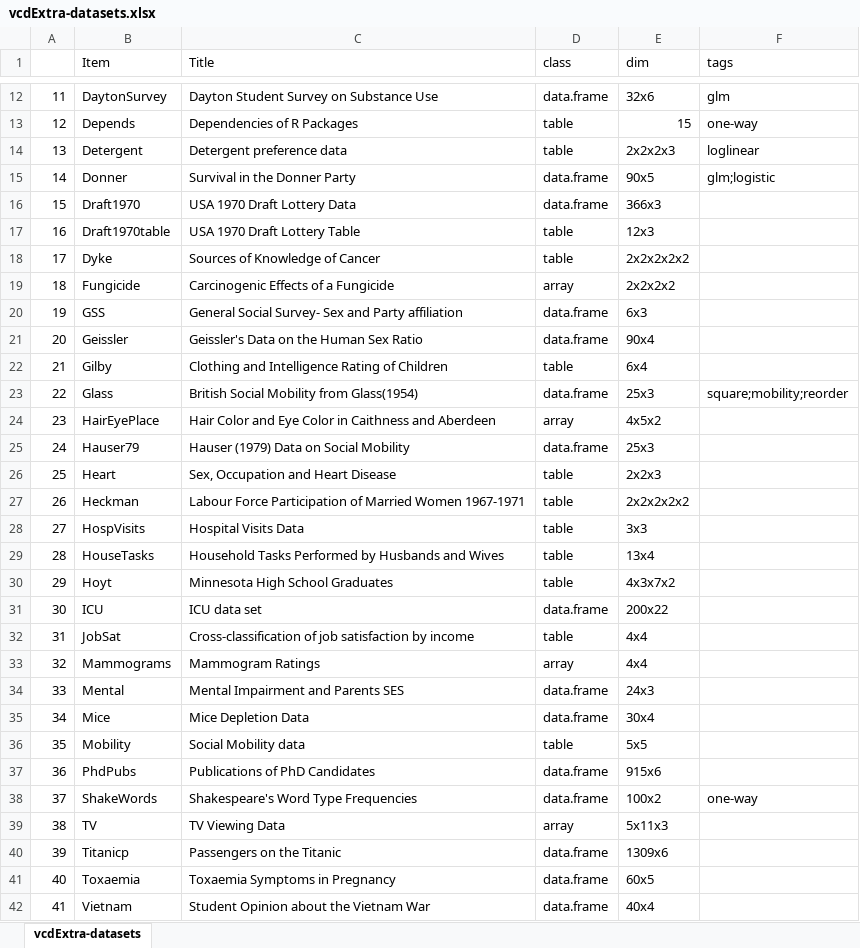
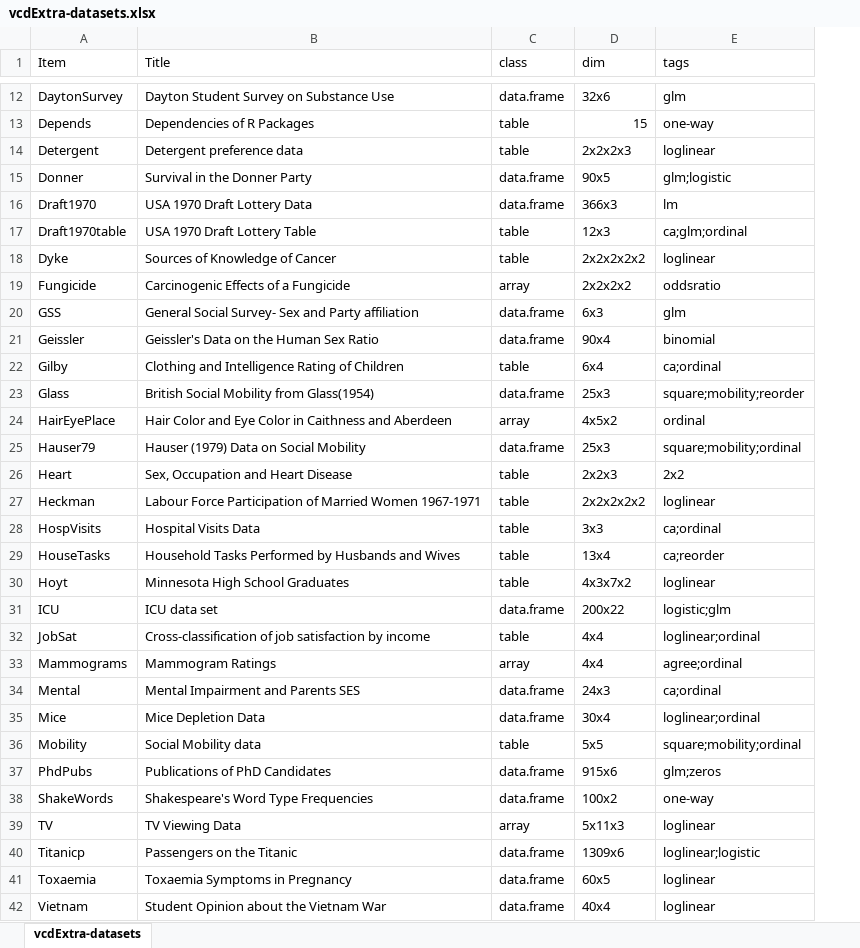
Before and after one commit to friendly/vcdExtra, an Excel workbook: extra/vcdExtra-datasets.xlsx, sheet vcdExtra-datasets, drawn as a sheet; only a part is shown, gaps mark what is left out; values as stored, in another font and other column widths than the file's, no borders; removed rows and columns are numbered as before the commit, all else as after; the diff covers the shown part only; the diff names each change by its address in the sheet, - before the commit and + after, or states it on an @@ line.

Commit message:
classify datasets with \concept{}

```diff
--- a/extra/vcdExtra-datasets.xlsx (sheet vcdExtra-datasets)
+++ b/extra/vcdExtra-datasets.xlsx (sheet vcdExtra-datasets)
-column A, rows 12-42: 11 | 12 | 13 | 14 | 15 | 16 | 17 | 18 | 19 | 20 | 21 | 22 | 23 | 24 | 25 | 26 | 27 | 28 | 29 | 30 | 31 | 32 | 33 | 34 | 35 | 36 | 37 | 38 | 39 | 40 | 41
-E16 (tags): (empty)
+E16 (tags): lm
-E17 (tags): (empty)
+E17 (tags): ca;glm;ordinal
-E18 (tags): (empty)
+E18 (tags): loglinear
-E19 (tags): (empty)
+E19 (tags): oddsratio
-E20 (tags): (empty)
+E20 (tags): glm
-E21 (tags): (empty)
+E21 (tags): binomial
-E22 (tags): (empty)
+E22 (tags): ca;ordinal
-E24 (tags): (empty)
+E24 (tags): ordinal
-E25 (tags): (empty)
+E25 (tags): square;mobility;ordinal
-E26 (tags): (empty)
+E26 (tags): 2x2
-E27 (tags): (empty)
+E27 (tags): loglinear
-E28 (tags): (empty)
+E28 (tags): ca;ordinal
-E29 (tags): (empty)
+E29 (tags): ca;reorder
-E30 (tags): (empty)
+E30 (tags): loglinear
-E31 (tags): (empty)
+E31 (tags): logistic;glm
-E32 (tags): (empty)
+E32 (tags): loglinear;ordinal
-E33 (tags): (empty)
+E33 (tags): agree;ordinal
-E34 (tags): (empty)
+E34 (tags): ca;ordinal
-E35 (tags): (empty)
+E35 (tags): loglinear;ordinal
-E36 (tags): (empty)
+E36 (tags): square;mobility;ordinal
-E37 (tags): (empty)
+E37 (tags): glm;zeros
-E39 (tags): (empty)
+E39 (tags): loglinear
-E40 (tags): (empty)
+E40 (tags): loglinear;logistic
-E41:E42 (tags): (empty)
+E41:E42 (tags): loglinear
```
Also changed, not shown: 4 edited cells elsewhere in this sheet, 5 other files.
